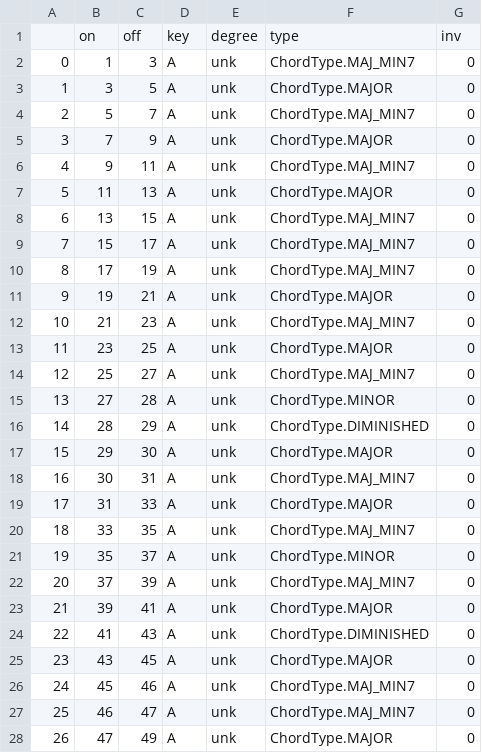
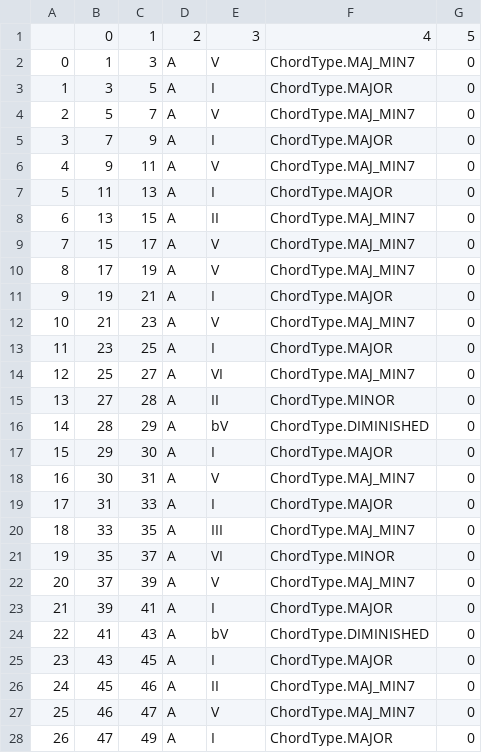
Before and after one commit to fabianmoss/choro-harmonies, a CSV file: choro_corpus/score4990example.csv, drawn as a sheet; only a part is shown; the diff covers the shown part only.

Commit message:
update

```diff
--- a/choro_corpus/score4990example.csv
+++ b/choro_corpus/score4990example.csv
@@ -1,28 +1,28 @@
-,on,off,key,degree,type,inv
-0,1,3,A,unk,ChordType.MAJ_MIN7,0
-1,3,5,A,unk,ChordType.MAJOR,0
-2,5,7,A,unk,ChordType.MAJ_MIN7,0
-3,7,9,A,unk,ChordType.MAJOR,0
-4,9,11,A,unk,ChordType.MAJ_MIN7,0
-5,11,13,A,unk,ChordType.MAJOR,0
-6,13,15,A,unk,ChordType.MAJ_MIN7,0
-7,15,17,A,unk,ChordType.MAJ_MIN7,0
-8,17,19,A,unk,ChordType.MAJ_MIN7,0
-9,19,21,A,unk,ChordType.MAJOR,0
-10,21,23,A,unk,ChordType.MAJ_MIN7,0
-11,23,25,A,unk,ChordType.MAJOR,0
-12,25,27,A,unk,ChordType.MAJ_MIN7,0
-13,27,28,A,unk,ChordType.MINOR,0
-14,28,29,A,unk,ChordType.DIMINISHED,0
-15,29,30,A,unk,ChordType.MAJOR,0
-16,30,31,A,unk,ChordType.MAJ_MIN7,0
-17,31,33,A,unk,ChordType.MAJOR,0
-18,33,35,A,unk,ChordType.MAJ_MIN7,0
-19,35,37,A,unk,ChordType.MINOR,0
-20,37,39,A,unk,ChordType.MAJ_MIN7,0
-21,39,41,A,unk,ChordType.MAJOR,0
-22,41,43,A,unk,ChordType.DIMINISHED,0
-23,43,45,A,unk,ChordType.MAJOR,0
-24,45,46,A,unk,ChordType.MAJ_MIN7,0
-25,46,47,A,unk,ChordType.MAJ_MIN7,0
-26,47,49,A,unk,ChordType.MAJOR,0
+,0,1,2,3,4,5
+0,1,3,A,V,ChordType.MAJ_MIN7,0
+1,3,5,A,I,ChordType.MAJOR,0
+2,5,7,A,V,ChordType.MAJ_MIN7,0
+3,7,9,A,I,ChordType.MAJOR,0
+4,9,11,A,V,ChordType.MAJ_MIN7,0
+5,11,13,A,I,ChordType.MAJOR,0
+6,13,15,A,II,ChordType.MAJ_MIN7,0
+7,15,17,A,V,ChordType.MAJ_MIN7,0
+8,17,19,A,V,ChordType.MAJ_MIN7,0
+9,19,21,A,I,ChordType.MAJOR,0
+10,21,23,A,V,ChordType.MAJ_MIN7,0
+11,23,25,A,I,ChordType.MAJOR,0
+12,25,27,A,VI,ChordType.MAJ_MIN7,0
+13,27,28,A,II,ChordType.MINOR,0
+14,28,29,A,bV,ChordType.DIMINISHED,0
+15,29,30,A,I,ChordType.MAJOR,0
+16,30,31,A,V,ChordType.MAJ_MIN7,0
+17,31,33,A,I,ChordType.MAJOR,0
+18,33,35,A,III,ChordType.MAJ_MIN7,0
+19,35,37,A,VI,ChordType.MINOR,0
+20,37,39,A,V,ChordType.MAJ_MIN7,0
+21,39,41,A,I,ChordType.MAJOR,0
+22,41,43,A,bV,ChordType.DIMINISHED,0
+23,43,45,A,I,ChordType.MAJOR,0
+24,45,46,A,II,ChordType.MAJ_MIN7,0
+25,46,47,A,V,ChordType.MAJ_MIN7,0
+26,47,49,A,I,ChordType.MAJOR,0
```
Also changed, not shown: 43 edited cells elsewhere in this file.
